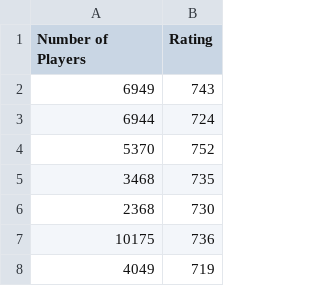
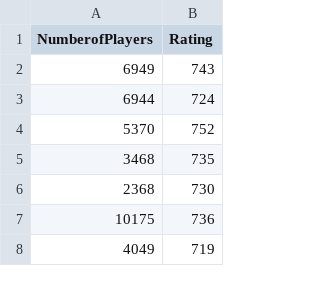
Before and after one commit to slopesk/D3.js-utm, a CSV file: Boardgames (Players x Rating).csv, drawn as a sheet; only a part is shown.

Commit message:
Update Boardgames (Players x Rating).csv

```diff
--- a/Boardgames (Players x Rating).csv
+++ b/Boardgames (Players x Rating).csv
@@ -1,2 +1,2 @@
-Number of Players,Rating
+NumberofPlayers,Rating
 6949,743
```
